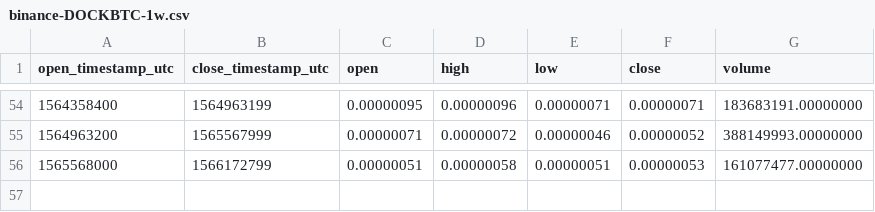
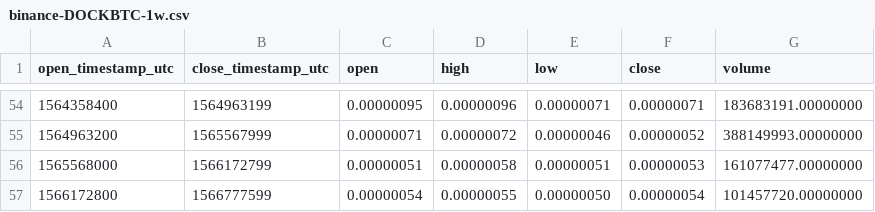
Before and after one commit to cryptobigbro/binance-DOCKBTC, a CSV file: binance-DOCKBTC-1w.csv, drawn as a sheet; only a part is shown, gaps mark what is left out.

```diff
--- a/binance-DOCKBTC-1w.csv
+++ b/binance-DOCKBTC-1w.csv
@@ -56 +56,2 @@ open_timestamp_utc,close_timestamp_utc,open,high,low,close,volume
 1565568000,1566172799,0.00000051,0.00000058,0.00000051,0.00000053,161077477.00000000
+1566172800,1566777599,0.00000054,0.00000055,0.00000050,0.00000054,101457720.00000000
```
Also changed, not shown: binance-DOCKBTC-1d.csv, binance-DOCKBTC-1h.csv.
